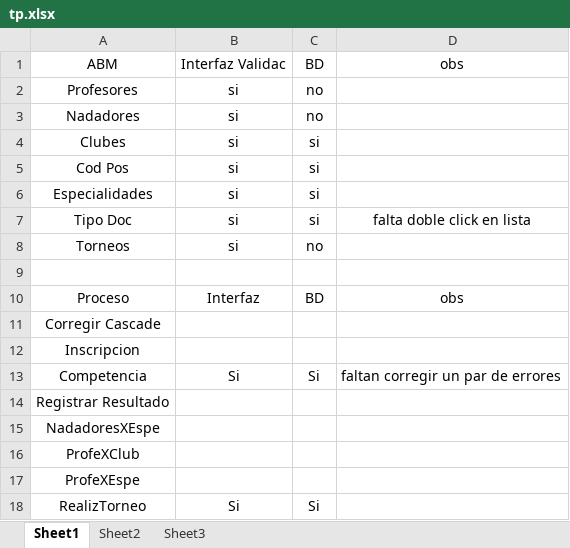
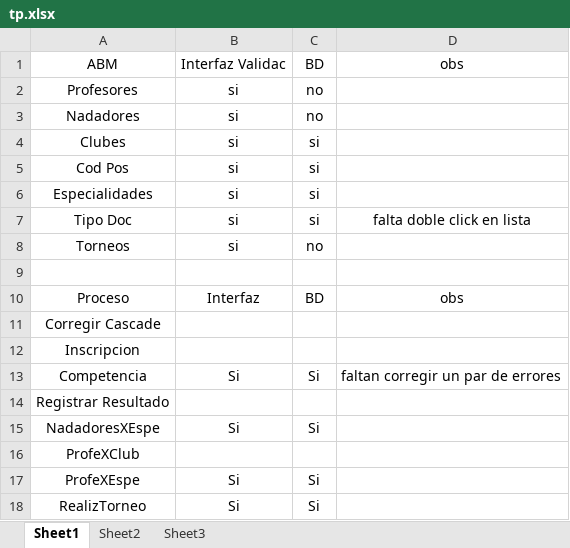
Before and after one commit to tutinator/PAV, an Excel workbook: tp.xlsx, sheet Sheet1, drawn as a sheet; values as stored, in another font and other column widths than the file's, no borders; the diff names each change by its address in the sheet, - before the commit and + after, or states it on an @@ line.

```diff
--- a/tp.xlsx (sheet Sheet1)
+++ b/tp.xlsx (sheet Sheet1)
-B15: (empty)
+B15: Si
-C15: (empty)
+C15: Si
-B17: (empty)
+B17: Si
-C17: (empty)
+C17: Si
```
Also changed, not shown: 3 other files.
